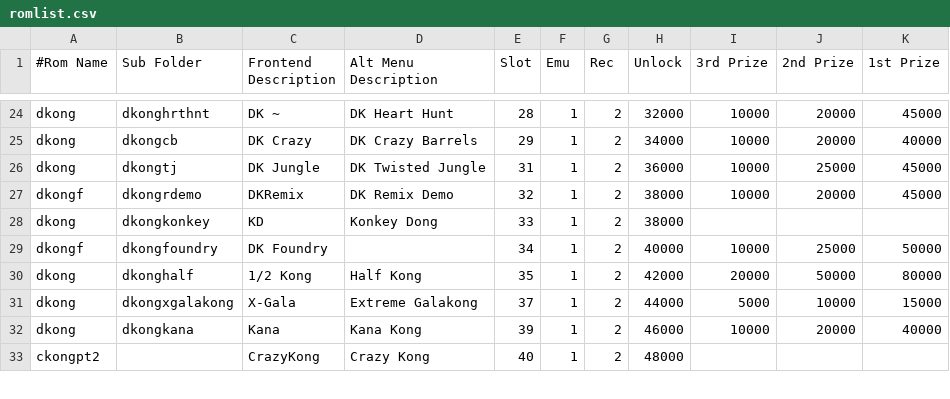
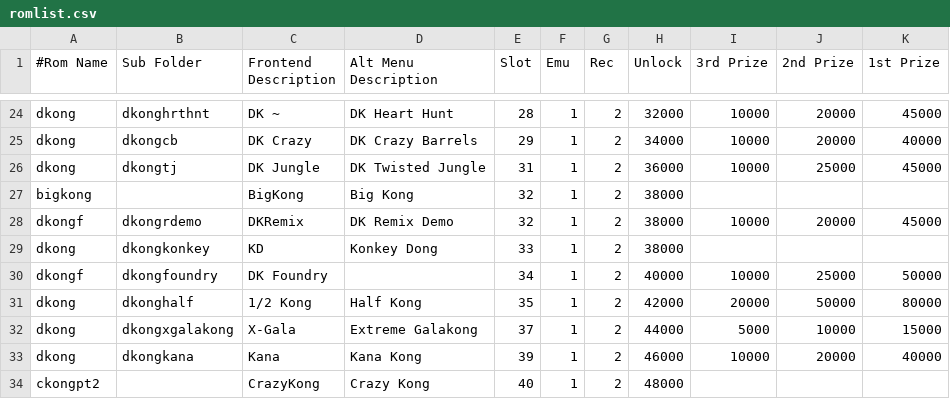
Before and after one commit to 10yard/dkafe, a CSV file: romlist.csv, drawn as a sheet; only a part is shown, gaps mark what is left out.

Commit message:
Add support for "Big Kong" with gametext and icon

```diff
--- a/romlist.csv
+++ b/romlist.csv
@@ -26,2 +26,3 @@ dkong,dkongcb,DK Crazy,DK Crazy Barrels,29,1,2,34000,10000,20000,40000
 dkong,dkongtj,DK Jungle,DK Twisted Jungle,31,1,2,36000,10000,25000,45000
+bigkong,,BigKong,Big Kong,32,1,2,38000,,,
 dkongf,dkongrdemo,DKRemix,DK Remix Demo,32,1,2,38000,10000,20000,45000
```
Also changed, not shown: 6 other files.
